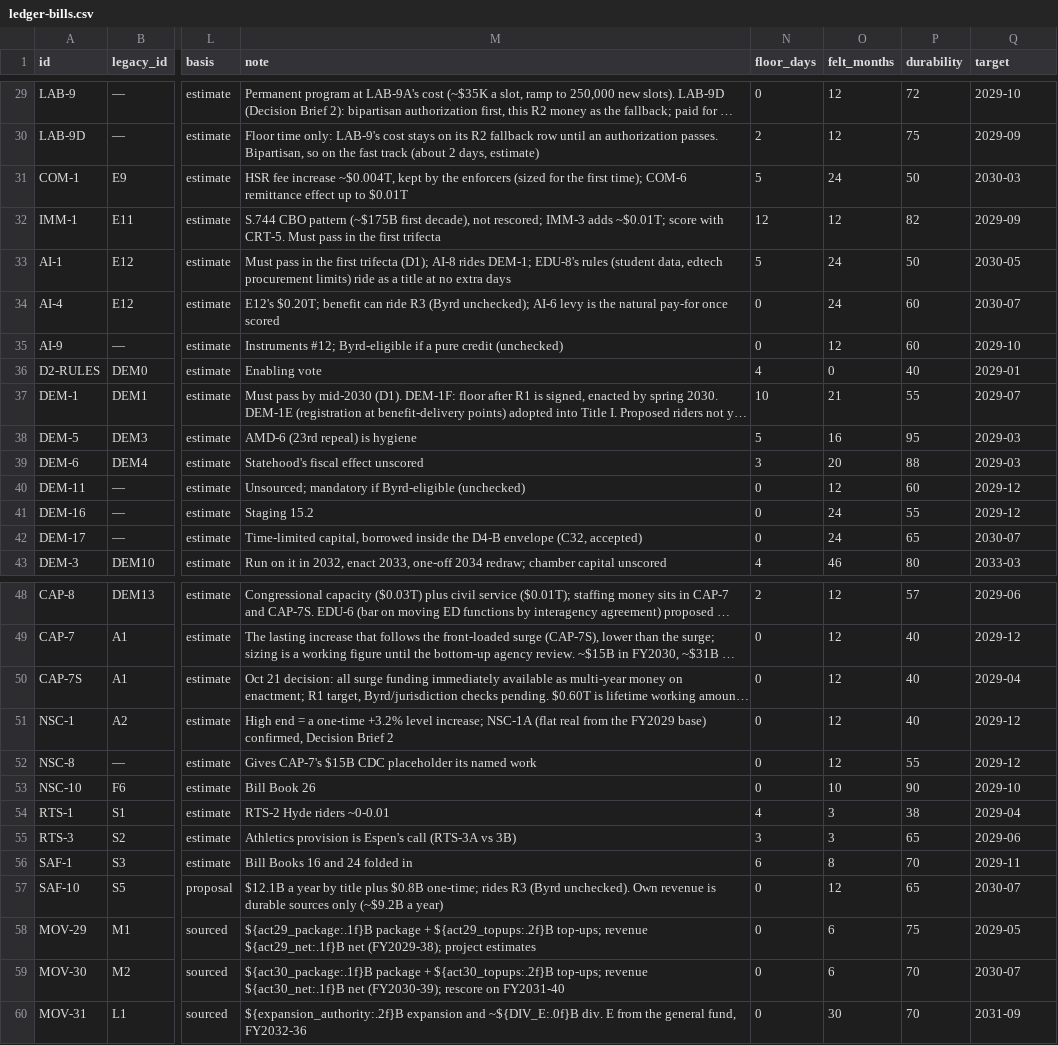
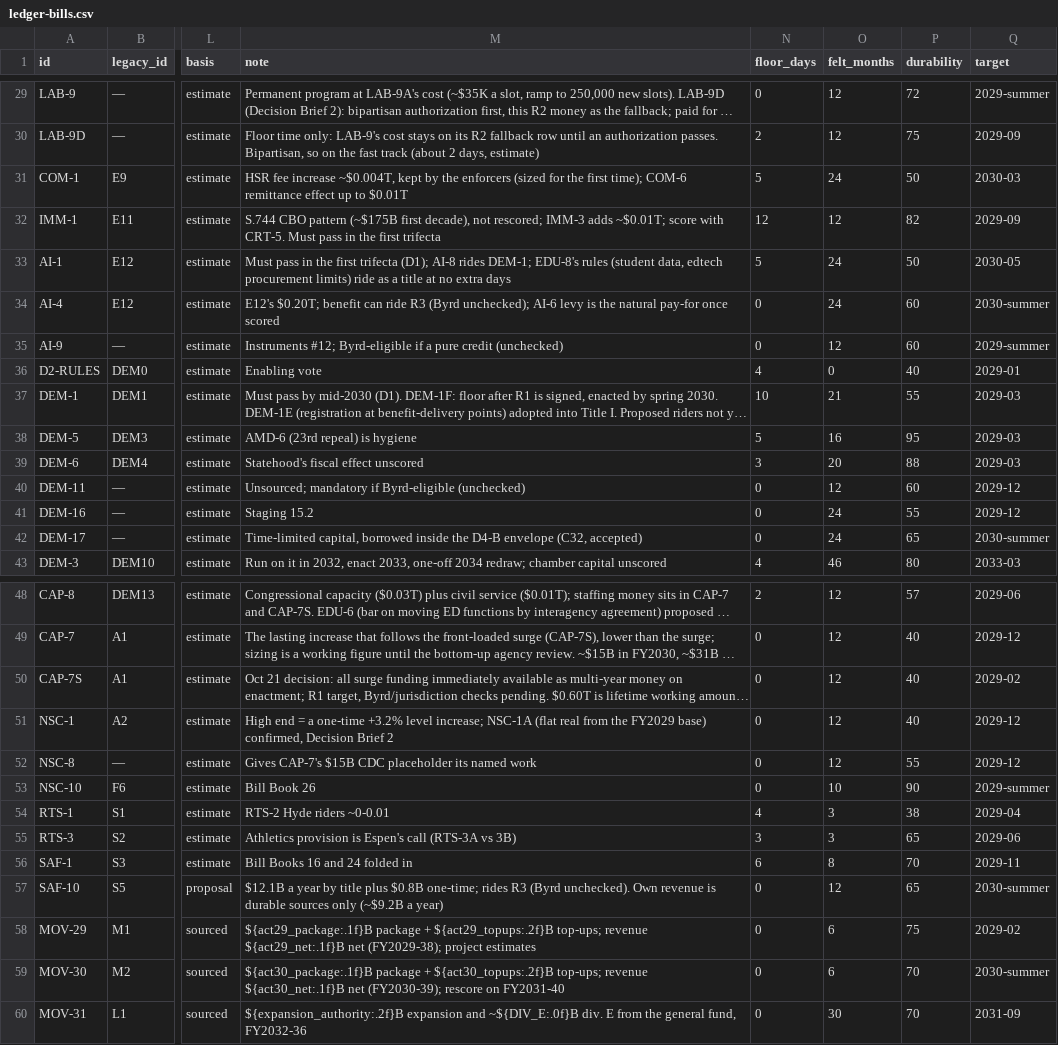
Before and after one commit to fm58cn6g4d-stack/project-2050, a CSV file: index/data/inputs/ledger-bills.csv, drawn as a sheet; only a part is shown, gaps mark what is left out; long unchanged cells end in …; the diff covers the shown part only; the diff names each change by its address in the sheet, - before the commit and + after, or states it on an @@ line.

```diff
--- a/index/data/inputs/ledger-bills.csv
+++ b/index/data/inputs/ledger-bills.csv
-Q29 (target): 2029-10
+Q29 (target): 2029-summer
-Q34 (target): 2030-07
+Q34 (target): 2030-summer
-Q35 (target): 2029-10
+Q35 (target): 2029-summer
-Q37 (target): 2029-07
+Q37 (target): 2029-03
-Q42 (target): 2030-07
+Q42 (target): 2030-summer
-Q50 (target): 2029-04
+Q50 (target): 2029-02
-Q53 (target): 2029-10
+Q53 (target): 2029-summer
-Q57 (target): 2030-07
+Q57 (target): 2030-summer
-Q58 (target): 2029-05
+Q58 (target): 2029-02
-Q59 (target): 2030-07
+Q59 (target): 2030-summer
```
Also changed, not shown: 19 edited cells elsewhere in this file, 25 other files.
